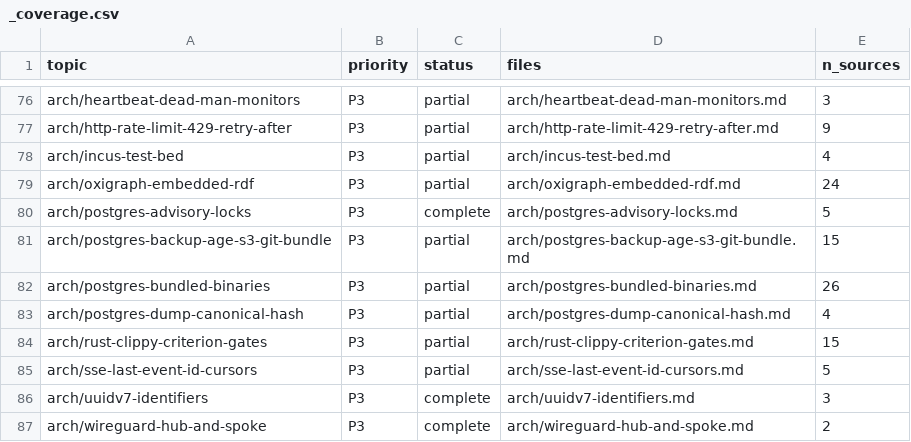
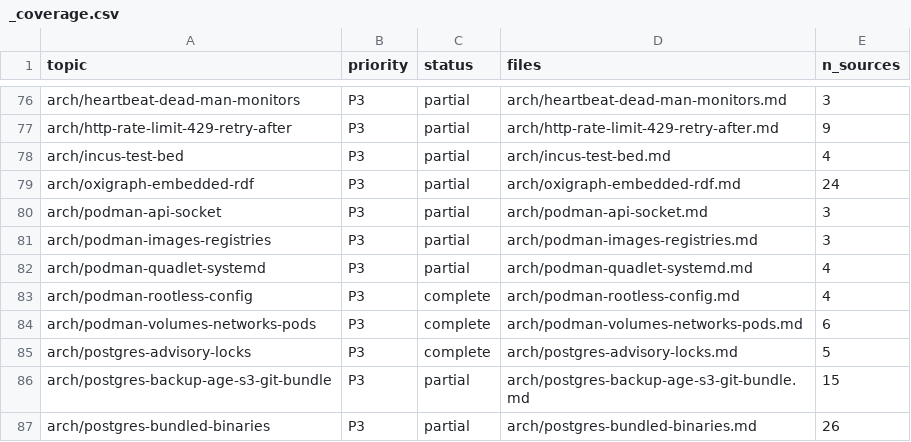
Before and after one commit to mikkielt/it-ops-kb, a CSV file: kb/public/_coverage.csv, drawn as a sheet; only a part is shown, gaps mark what is left out; the shorter side is filled out with more unchanged rows.

```diff
--- a/kb/public/_coverage.csv
+++ b/kb/public/_coverage.csv
@@ -79,2 +79,7 @@ arch/incus-test-bed,P3,partial,arch/incus-test-bed.md,4
 arch/oxigraph-embedded-rdf,P3,partial,arch/oxigraph-embedded-rdf.md,24
+arch/podman-api-socket,P3,partial,arch/podman-api-socket.md,3
+arch/podman-images-registries,P3,partial,arch/podman-images-registries.md,3
+arch/podman-quadlet-systemd,P3,partial,arch/podman-quadlet-systemd.md,4
+arch/podman-rootless-config,P3,complete,arch/podman-rootless-config.md,4
+arch/podman-volumes-networks-pods,P3,complete,arch/podman-volumes-networks-pods.md,6
 arch/postgres-advisory-locks,P3,complete,arch/postgres-advisory-locks.md,5
```
Also changed, not shown: kb/public/_retrieval/signals.csv, 14 other files.
